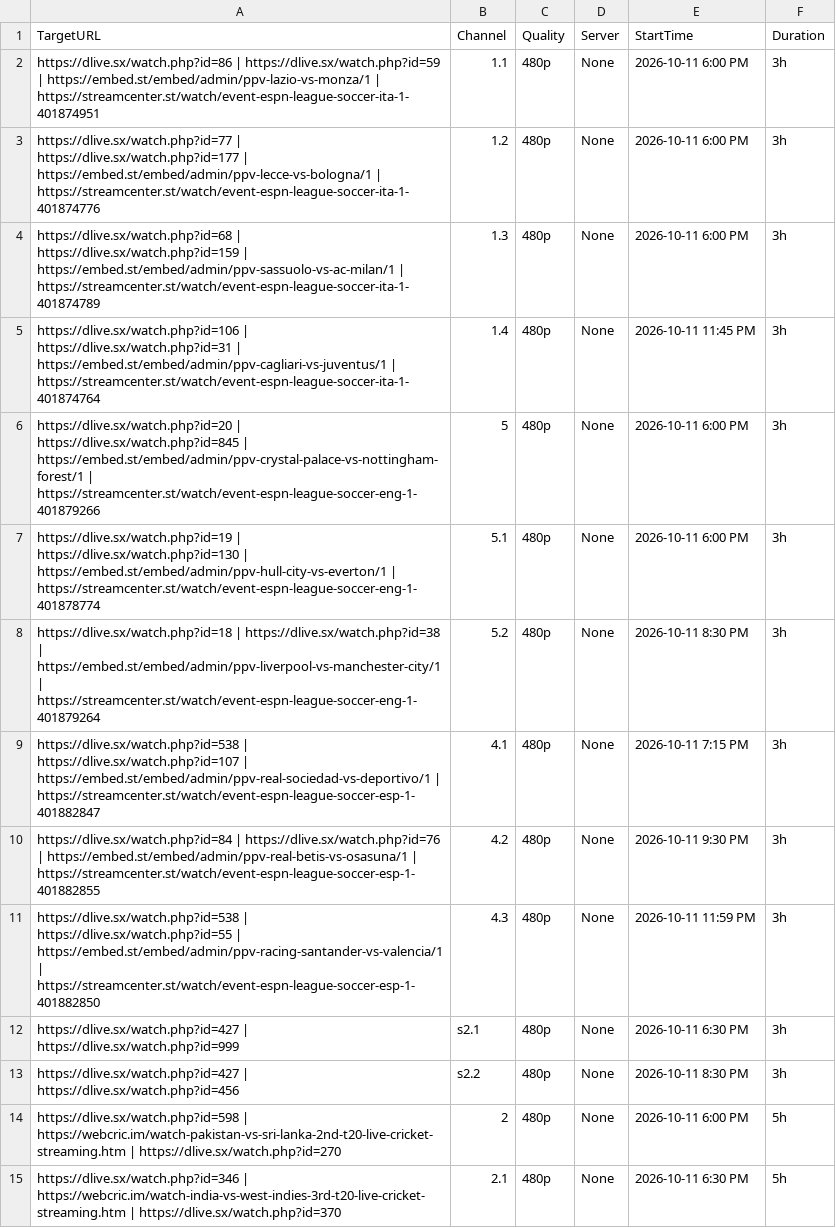
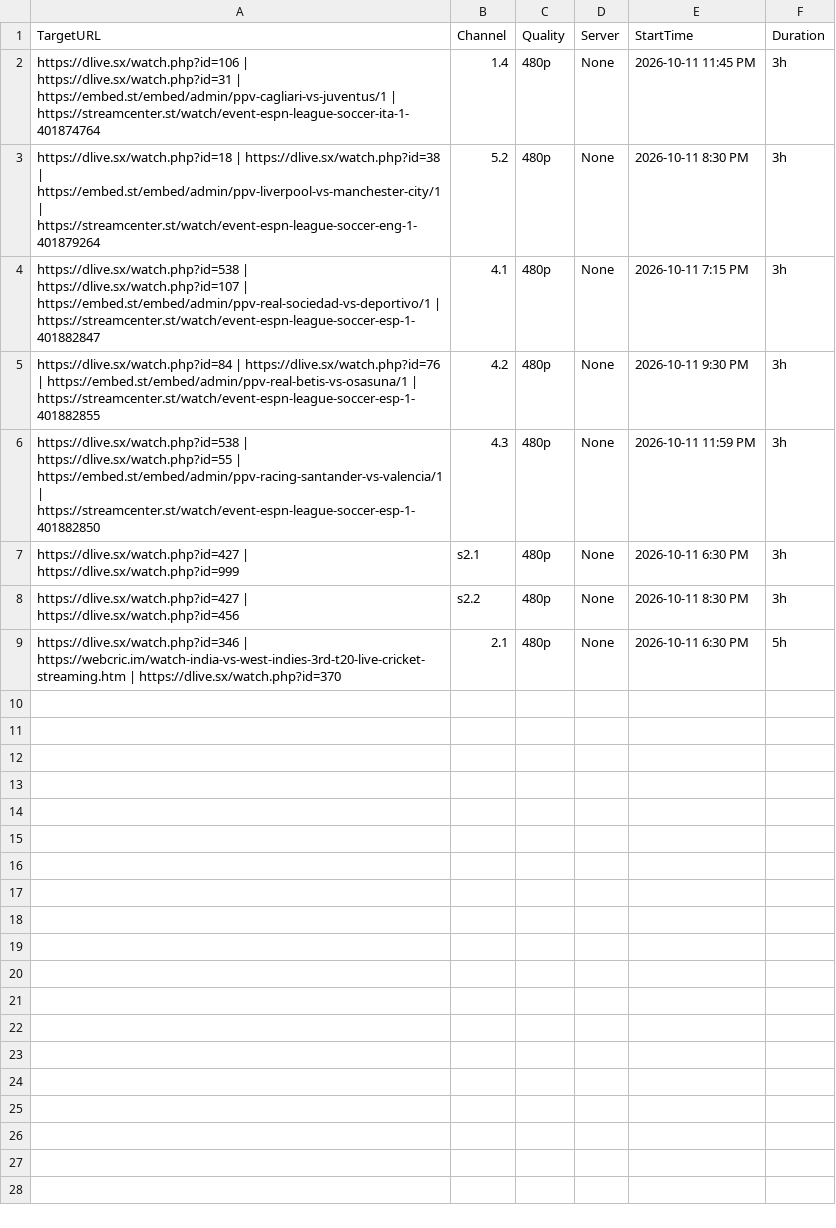
Before and after one commit to poorpeople-cmd/bbbbbbbbb-1111, a CSV file: streams.csv, drawn as a sheet.

```diff
--- a/streams.csv
+++ b/streams.csv
@@ -1,8 +1,3 @@
 TargetURL,Channel,Quality,Server,StartTime,Duration
-https://dlive.sx/watch.php?id=86 | https://dlive.sx/watch.php?id=59 | https://embed.st/embed/admin/ppv-lazio-vs-monza/1 | https://streamcenter.st/watch/event-espn-league-soccer-ita-1-401874951,1.1,480p,None,2026-10-11 6:00 PM,3h
-https://dlive.sx/watch.php?id=77 | https://dlive.sx/watch.php?id=177 | https://embed.st/embed/admin/ppv-lecce-vs-bologna/1 | https://streamcenter.st/watch/event-espn-league-soccer-ita-1-401874776,1.2,480p,None,2026-10-11 6:00 PM,3h
-https://dlive.sx/watch.php?id=68 | https://dlive.sx/watch.php?id=159 | https://embed.st/embed/admin/ppv-sassuolo-vs-ac-milan/1 | https://streamcenter.st/watch/event-espn-league-soccer-ita-1-401874789,1.3,480p,None,2026-10-11 6:00 PM,3h
 https://dlive.sx/watch.php?id=106 | https://dlive.sx/watch.php?id=31 | https://embed.st/embed/admin/ppv-cagliari-vs-juventus/1 | https://streamcenter.st/watch/event-espn-league-soccer-ita-1-401874764,1.4,480p,None,2026-10-11 11:45 PM,3h
-https://dlive.sx/watch.php?id=20 | https://dlive.sx/watch.php?id=845 | https://embed.st/embed/admin/ppv-crystal-palace-vs-nottingham-forest/1 | https://streamcenter.st/watch/event-espn-league-soccer-eng-1-401879266,5,480p,None,2026-10-11 6:00 PM,3h
-https://dlive.sx/watch.php?id=19 | https://dlive.sx/watch.php?id=130 | https://embed.st/embed/admin/ppv-hull-city-vs-everton/1 | https://streamcenter.st/watch/event-espn-league-soccer-eng-1-401878774,5.1,480p,None,2026-10-11 6:00 PM,3h
 https://dlive.sx/watch.php?id=18 | https://dlive.sx/watch.php?id=38 | https://embed.st/embed/admin/ppv-liverpool-vs-manchester-city/1 | https://streamcenter.st/watch/event-espn-league-soccer-eng-1-401879264,5.2,480p,None,2026-10-11 8:30 PM,3h
@@ -13,3 +8,2 @@ https://dlive.sx/watch.php?id=427 | https://dlive.sx/watch.php?id=999,s2.1,480p,
 https://dlive.sx/watch.php?id=427 | https://dlive.sx/watch.php?id=456,s2.2,480p,None,2026-10-11 8:30 PM,3h
-https://dlive.sx/watch.php?id=598 | https://webcric.im/watch-pakistan-vs-sri-lanka-2nd-t20-live-cricket-streaming.htm | https://dlive.sx/watch.php?id=270,2,480p,None,2026-10-11 6:00 PM,5h
 https://dlive.sx/watch.php?id=346 | https://webcric.im/watch-india-vs-west-indies-3rd-t20-live-cricket-streaming.htm | https://dlive.sx/watch.php?id=370,2.1,480p,None,2026-10-11 6:30 PM,5h
```
